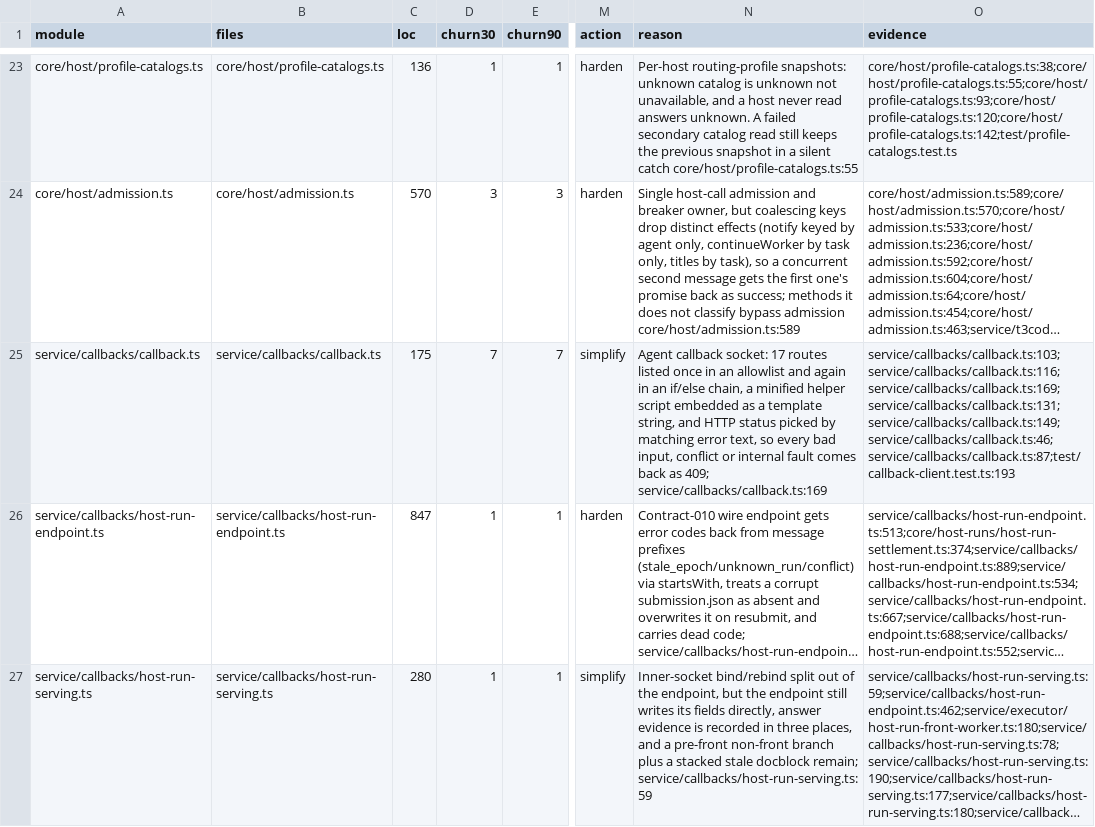
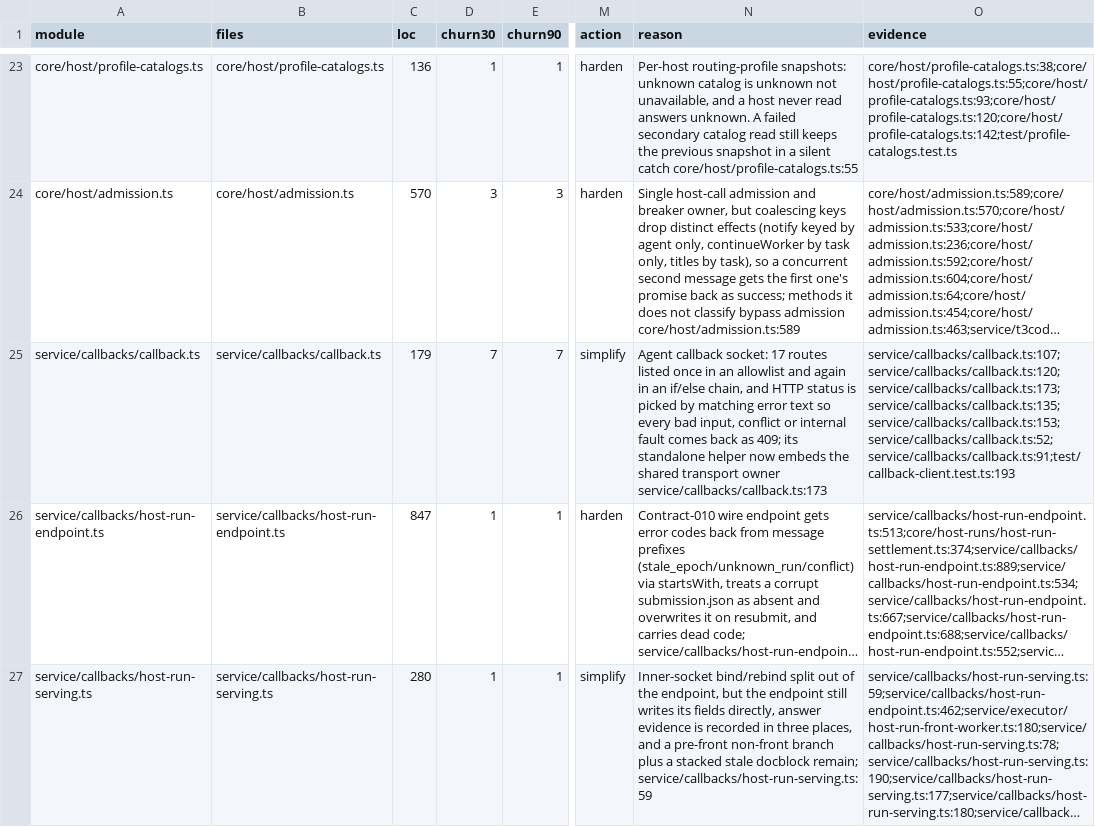
Before and after one commit to inflatable-cookie/nucleus, a CSV file: docs/knowledge/quality/code/N5.csv, drawn as a sheet; only a part is shown, gaps mark what is left out; long unchanged cells end in …; the diff names each change by its address in the sheet, - before the commit and + after, or states it on an @@ line.

```diff
--- a/docs/knowledge/quality/code/N5.csv
+++ b/docs/knowledge/quality/code/N5.csv
-C25 (loc): 175
+C25 (loc): 179
-N25 (reason): …if/else chain, a minified helper script embedded as a template string, and HTTP status picked by matching error text, so every bad input, conflict or internal fault comes back as 409; service/callbacks/callback.ts:169
+N25 (reason): …if/else chain, and HTTP status is picked by matching error text so every bad input, conflict or internal fault comes back as 409; its standalone helper now embeds the shared transport owner service/callbacks/callback.ts:173
-O25 (evidence): service/callbacks/callback.ts:103;service/callbacks/callback.ts:116;service/callbacks/callback.ts:169;service/callbacks/callback.ts:131;service/callbacks/callback.ts:149;service/callbacks/callback.ts:46;service/callbacks/callback.ts:87;test/callback-client.test.ts:193
+O25 (evidence): service/callbacks/callback.ts:107;service/callbacks/callback.ts:120;service/callbacks/callback.ts:173;service/callbacks/callback.ts:135;service/callbacks/callback.ts:153;service/callbacks/callback.ts:52;service/callbacks/callback.ts:91;test/callback-client.test.ts:193
```
Also changed, not shown: docs/knowledge/quality/code/N6.csv, 6 other files.
